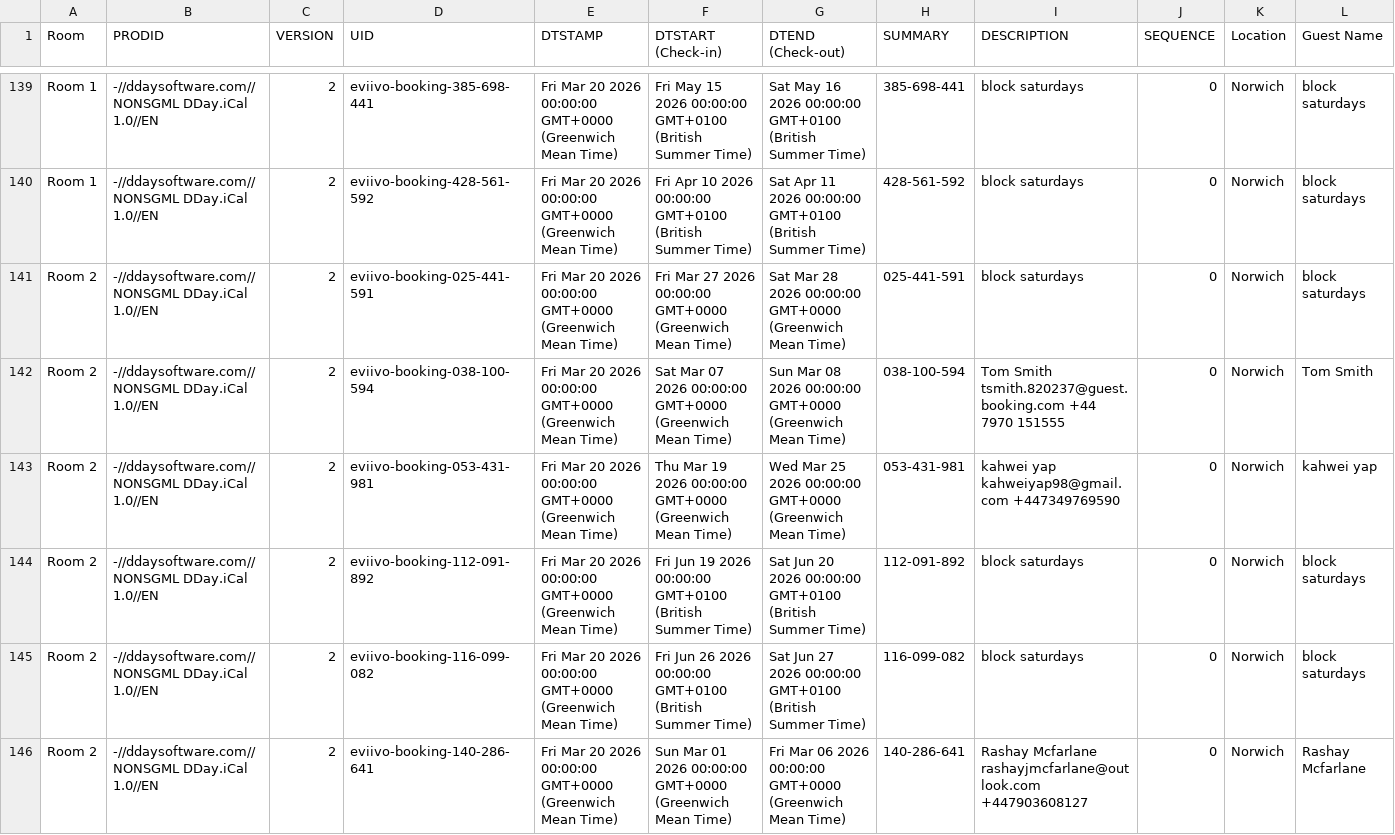
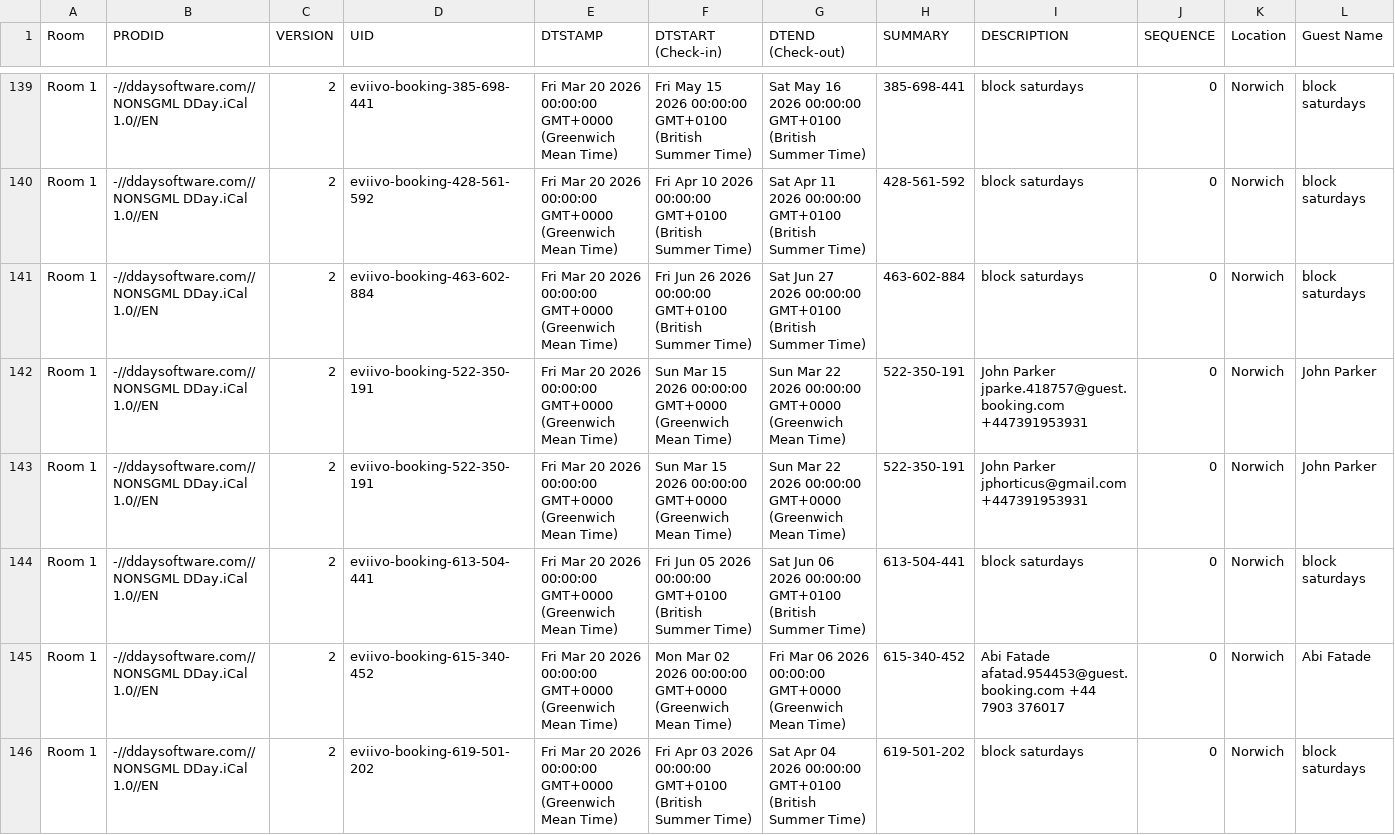
Before and after one commit to McConnell-Properties/ttlock-auto-codes, a CSV file: automation-data/bookings.csv, drawn as a sheet; only a part is shown, gaps mark what is left out; the shorter side is filled out with more unchanged rows; rows hold the shown columns only; the diff covers the shown part only; the diff names each change by its address in the sheet, - before the commit and + after, or states it on an @@ line.

Commit message:
Update bookings.csv from GAS

```diff
--- a/automation-data/bookings.csv
+++ b/automation-data/bookings.csv
+row 141: Room 1 | -//ddaysoftware.com//NONSGML DDay.iCal 1.0//EN | 2 | eviivo-booking-463-602-884 | Fri Mar 20 2026 00:00:00 GMT+0000 (Greenwich Mean Time) | Fri Jun 26 2026 00:00:00 GMT+0100 (British Summer Time) | Sat Jun 27 2026 00:00:00 GMT+0100 (British Summer Time) | 463-602-884 | block saturdays | 0 | Norwich | block saturdays
+row 142: Room 1 | -//ddaysoftware.com//NONSGML DDay.iCal 1.0//EN | 2 | eviivo-booking-522-350-191 | Fri Mar 20 2026 00:00:00 GMT+0000 (Greenwich Mean Time) | Sun Mar 15 2026 00:00:00 GMT+0000 (Greenwich Mean Time) | Sun Mar 22 2026 00:00:00 GMT+0000 (Greenwich Mean Time) | 522-350-191 | John Parker jparke.418757@guest.booking.com +447391953931 | 0 | Norwich | John Parker
+row 143: Room 1 | -//ddaysoftware.com//NONSGML DDay.iCal 1.0//EN | 2 | eviivo-booking-522-350-191 | Fri Mar 20 2026 00:00:00 GMT+0000 (Greenwich Mean Time) | Sun Mar 15 2026 00:00:00 GMT+0000 (Greenwich Mean Time) | Sun Mar 22 2026 00:00:00 GMT+0000 (Greenwich Mean Time) | 522-350-191 | John Parker jphorticus@gmail.com +447391953931 | 0 | Norwich | John Parker
+row 144: Room 1 | -//ddaysoftware.com//NONSGML DDay.iCal 1.0//EN | 2 | eviivo-booking-613-504-441 | Fri Mar 20 2026 00:00:00 GMT+0000 (Greenwich Mean Time) | Fri Jun 05 2026 00:00:00 GMT+0100 (British Summer Time) | Sat Jun 06 2026 00:00:00 GMT+0100 (British Summer Time) | 613-504-441 | block saturdays | 0 | Norwich | block saturdays
+row 145: Room 1 | -//ddaysoftware.com//NONSGML DDay.iCal 1.0//EN | 2 | eviivo-booking-615-340-452 | Fri Mar 20 2026 00:00:00 GMT+0000 (Greenwich Mean Time) | Mon Mar 02 2026 00:00:00 GMT+0000 (Greenwich Mean Time) | Fri Mar 06 2026 00:00:00 GMT+0000 (Greenwich Mean Time) | 615-340-452 | Abi Fatade afatad.954453@guest.booking.com +44 7903 376017 | 0 | Norwich | Abi Fatade
+row 146: Room 1 | -//ddaysoftware.com//NONSGML DDay.iCal 1.0//EN | 2 | eviivo-booking-619-501-202 | Fri Mar 20 2026 00:00:00 GMT+0000 (Greenwich Mean Time) | Fri Apr 03 2026 00:00:00 GMT+0100 (British Summer Time) | Sat Apr 04 2026 00:00:00 GMT+0100 (British Summer Time) | 619-501-202 | block saturdays | 0 | Norwich | block saturdays
```
Also changed, not shown: 5 added rows elsewhere in this file.
